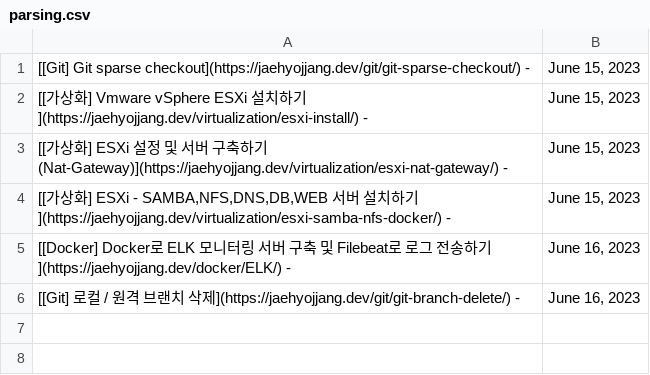
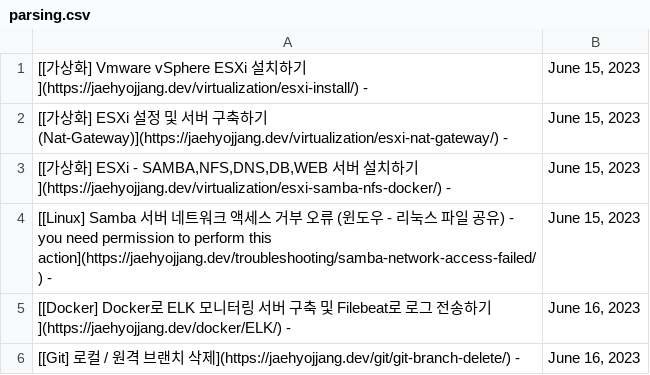
Before and after one commit to JaehyoJJAng/JaehyoJJAng, a CSV file: csv/parsing.csv, drawn as a sheet; removed rows and columns are numbered as before the commit, all else as after; the diff names each change by its address in the sheet, - before the commit and + after, or states it on an @@ line.

```diff
--- a/csv/parsing.csv
+++ b/csv/parsing.csv
-row 1: [[Git] Git sparse checkout](https://jaehyojjang.dev/git/git-sparse-checkout/) - | June 15, 2023
+row 4: [[Linux] Samba 서버 네트워크 액세스 거부 오류 (윈도우 - 리눅스 파일 공유) - you need permission to perform this action](https://jaehyojjang.dev/troubleshooting/samba-network-access-failed/) - | June 15, 2023
```
Also changed, not shown: 1 other file.
